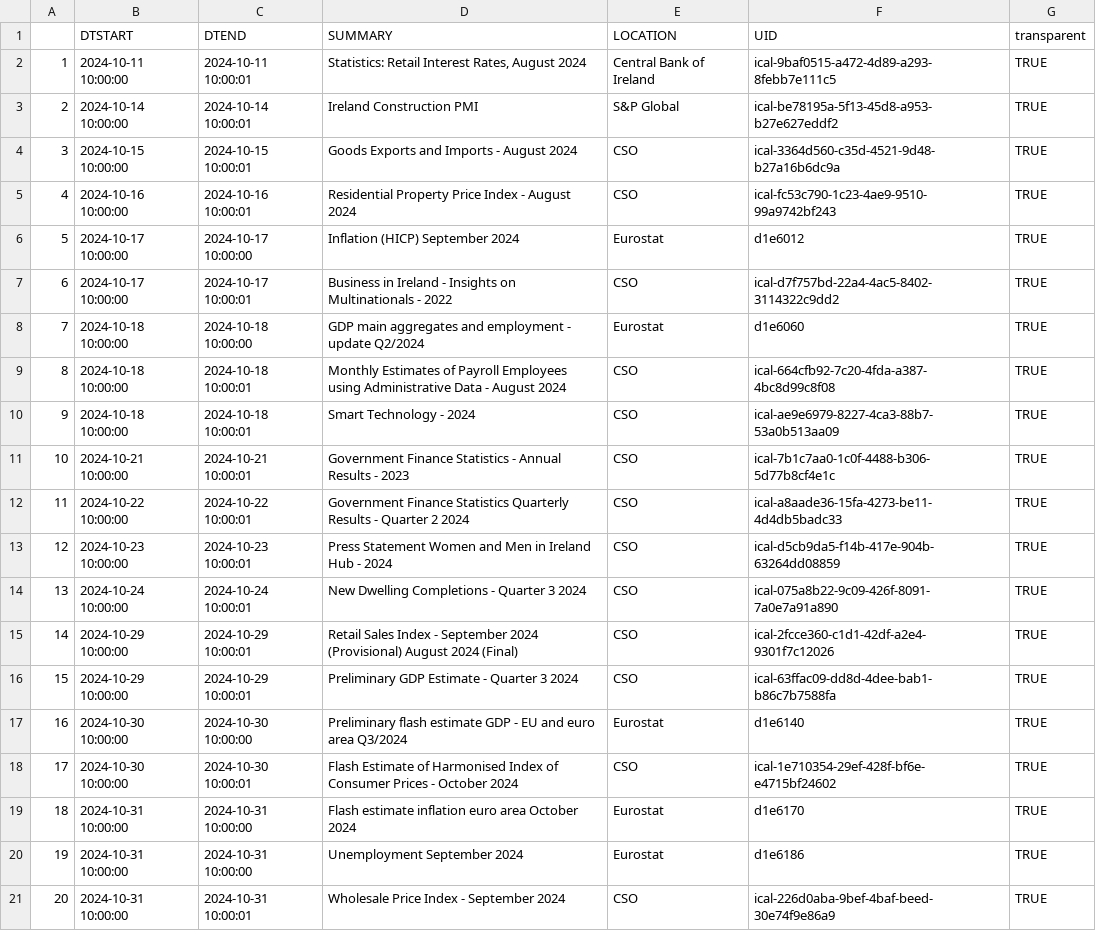
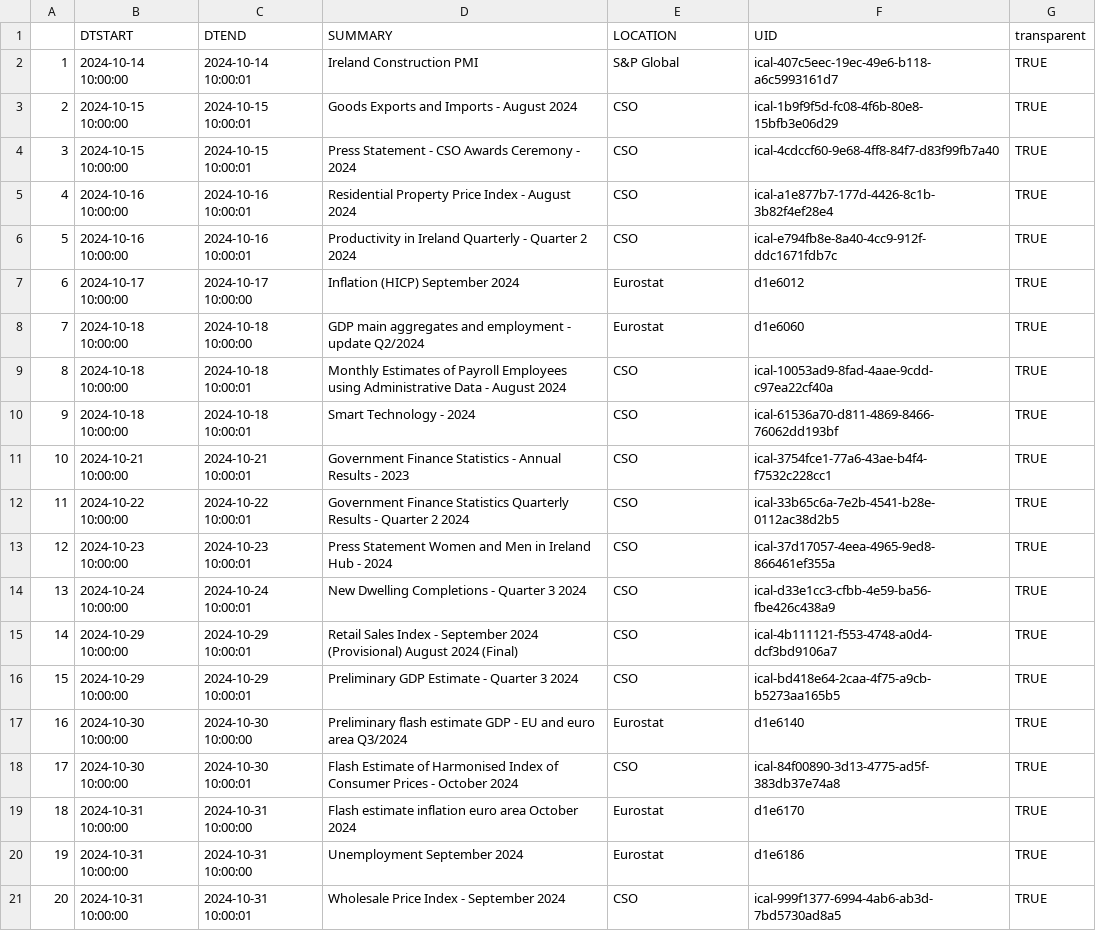
Before and after one commit to mflanagan201/gcal_auto, a CSV file: ECON_CAL.CSV, drawn as a sheet; only a part is shown; the diff covers the shown part only.

Commit message:
Add econ_cal.csv

```diff
--- a/ECON_CAL.CSV
+++ b/ECON_CAL.CSV
@@ -1,21 +1,21 @@
 "","DTSTART","DTEND","SUMMARY","LOCATION","UID","transparent"
-"1","2024-10-11 10:00:00","2024-10-11 10:00:01","  Statistics: Retail Interest Rates, August 2024 ","Central Bank of Ireland","ical-9baf0515-a472-4d89-a293-8febb7e111c5","TRUE"
-"2","2024-10-14 10:00:00","2024-10-14 10:00:01","Ireland Construction PMI       ","S&P Global","ical-be78195a-5f13-45d8-a953-b27e627eddf2","TRUE"
-"3","2024-10-15 10:00:00","2024-10-15 10:00:01","Goods Exports and Imports -  August 2024","CSO","ical-3364d560-c35d-4521-9d48-b27a16b6dc9a","TRUE"
-"4","2024-10-16 10:00:00","2024-10-16 10:00:01","Residential Property Price Index -  August 2024","CSO","ical-fc53c790-1c23-4ae9-9510-99a9742bf243","TRUE"
-"5","2024-10-17 10:00:00","2024-10-17 10:00:00","Inflation (HICP) September 2024","Eurostat","d1e6012","TRUE"
-"6","2024-10-17 10:00:00","2024-10-17 10:00:01","Business in Ireland - Insights on Multinationals -  2022","CSO","ical-d7f757bd-22a4-4ac5-8402-3114322c9dd2","TRUE"
+"1","2024-10-14 10:00:00","2024-10-14 10:00:01","Ireland Construction PMI       ","S&P Global","ical-407c5eec-19ec-49e6-b118-a6c5993161d7","TRUE"
+"2","2024-10-15 10:00:00","2024-10-15 10:00:01","Goods Exports and Imports -  August 2024","CSO","ical-1b9f9f5d-fc08-4f6b-80e8-15bfb3e06d29","TRUE"
+"3","2024-10-15 10:00:00","2024-10-15 10:00:01","Press Statement - CSO Awards Ceremony -  2024","CSO","ical-4cdccf60-9e68-4ff8-84f7-d83f99fb7a40","TRUE"
+"4","2024-10-16 10:00:00","2024-10-16 10:00:01","Residential Property Price Index -  August 2024","CSO","ical-a1e877b7-177d-4426-8c1b-3b82f4ef28e4","TRUE"
+"5","2024-10-16 10:00:00","2024-10-16 10:00:01","Productivity in Ireland Quarterly -  Quarter 2 2024","CSO","ical-e794fb8e-8a40-4cc9-912f-ddc1671fdb7c","TRUE"
+"6","2024-10-17 10:00:00","2024-10-17 10:00:00","Inflation (HICP) September 2024","Eurostat","d1e6012","TRUE"
 "7","2024-10-18 10:00:00","2024-10-18 10:00:00","GDP main aggregates and employment - update Q2/2024","Eurostat","d1e6060","TRUE"
-"8","2024-10-18 10:00:00","2024-10-18 10:00:01","Monthly Estimates of Payroll Employees using Administrative Data -  August 2024","CSO","ical-664cfb92-7c20-4fda-a387-4bc8d99c8f08","TRUE"
-"9","2024-10-18 10:00:00","2024-10-18 10:00:01","Smart Technology -  2024","CSO","ical-ae9e6979-8227-4ca3-88b7-53a0b513aa09","TRUE"
-"10","2024-10-21 10:00:00","2024-10-21 10:00:01","Government Finance Statistics - Annual Results -  2023","CSO","ical-7b1c7aa0-1c0f-4488-b306-5d77b8cf4e1c","TRUE"
-"11","2024-10-22 10:00:00","2024-10-22 10:00:01","Government Finance Statistics Quarterly Results -  Quarter 2 2024","CSO","ical-a8aade36-15fa-4273-be11-4d4db5badc33","TRUE"
-"12","2024-10-23 10:00:00","2024-10-23 10:00:01","Press Statement Women and Men in Ireland Hub -  2024","CSO","ical-d5cb9da5-f14b-417e-904b-63264dd08859","TRUE"
-"13","2024-10-24 10:00:00","2024-10-24 10:00:01","New Dwelling Completions -  Quarter 3 2024","CSO","ical-075a8b22-9c09-426f-8091-7a0e7a91a890","TRUE"
-"14","2024-10-29 10:00:00","2024-10-29 10:00:01","Retail Sales Index -  September 2024 (Provisional) August 2024 (Final)","CSO","ical-2fcce360-c1d1-42df-a2e4-9301f7c12026","TRUE"
-"15","2024-10-29 10:00:00","2024-10-29 10:00:01","Preliminary GDP Estimate -  Quarter 3 2024","CSO","ical-63ffac09-dd8d-4dee-bab1-b86c7b7588fa","TRUE"
+"8","2024-10-18 10:00:00","2024-10-18 10:00:01","Monthly Estimates of Payroll Employees using Administrative Data -  August 2024","CSO","ical-10053ad9-8fad-4aae-9cdd-c97ea22cf40a","TRUE"
+"9","2024-10-18 10:00:00","2024-10-18 10:00:01","Smart Technology -  2024","CSO","ical-61536a70-d811-4869-8466-76062dd193bf","TRUE"
+"10","2024-10-21 10:00:00","2024-10-21 10:00:01","Government Finance Statistics - Annual Results -  2023","CSO","ical-3754fce1-77a6-43ae-b4f4-f7532c228cc1","TRUE"
+"11","2024-10-22 10:00:00","2024-10-22 10:00:01","Government Finance Statistics Quarterly Results -  Quarter 2 2024","CSO","ical-33b65c6a-7e2b-4541-b28e-0112ac38d2b5","TRUE"
+"12","2024-10-23 10:00:00","2024-10-23 10:00:01","Press Statement Women and Men in Ireland Hub -  2024","CSO","ical-37d17057-4eea-4965-9ed8-866461ef355a","TRUE"
+"13","2024-10-24 10:00:00","2024-10-24 10:00:01","New Dwelling Completions -  Quarter 3 2024","CSO","ical-d33e1cc3-cfbb-4e59-ba56-fbe426c438a9","TRUE"
+"14","2024-10-29 10:00:00","2024-10-29 10:00:01","Retail Sales Index -  September 2024 (Provisional) August 2024 (Final)","CSO","ical-4b111121-f553-4748-a0d4-dcf3bd9106a7","TRUE"
+"15","2024-10-29 10:00:00","2024-10-29 10:00:01","Preliminary GDP Estimate -  Quarter 3 2024","CSO","ical-bd418e64-2caa-4f75-a9cb-b5273aa165b5","TRUE"
 "16","2024-10-30 10:00:00","2024-10-30 10:00:00","Preliminary flash estimate GDP - EU and euro area Q3/2024","Eurostat","d1e6140","TRUE"
-"17","2024-10-30 10:00:00","2024-10-30 10:00:01","Flash Estimate of Harmonised Index of Consumer Prices -  October 2024","CSO","ical-1e710354-29ef-428f-bf6e-e4715bf24602","TRUE"
+"17","2024-10-30 10:00:00","2024-10-30 10:00:01","Flash Estimate of Harmonised Index of Consumer Prices -  October 2024","CSO","ical-84f00890-3d13-4775-ad5f-383db37e74a8","TRUE"
 "18","2024-10-31 10:00:00","2024-10-31 10:00:00","Flash estimate inflation euro area October 2024","Eurostat","d1e6170","TRUE"
 "19","2024-10-31 10:00:00","2024-10-31 10:00:00","Unemployment September 2024","Eurostat","d1e6186","TRUE"
-"20","2024-10-31 10:00:00","2024-10-31 10:00:01","Wholesale Price Index -  September 2024","CSO","ical-226d0aba-9bef-4baf-beed-30e74f9e86a9","TRUE"
+"20","2024-10-31 10:00:00","2024-10-31 10:00:01","Wholesale Price Index -  September 2024","CSO","ical-999f1377-6994-4ab6-ab3d-7bd5730ad8a5","TRUE"
```
Also changed, not shown: 21 edited cells elsewhere in this file.
